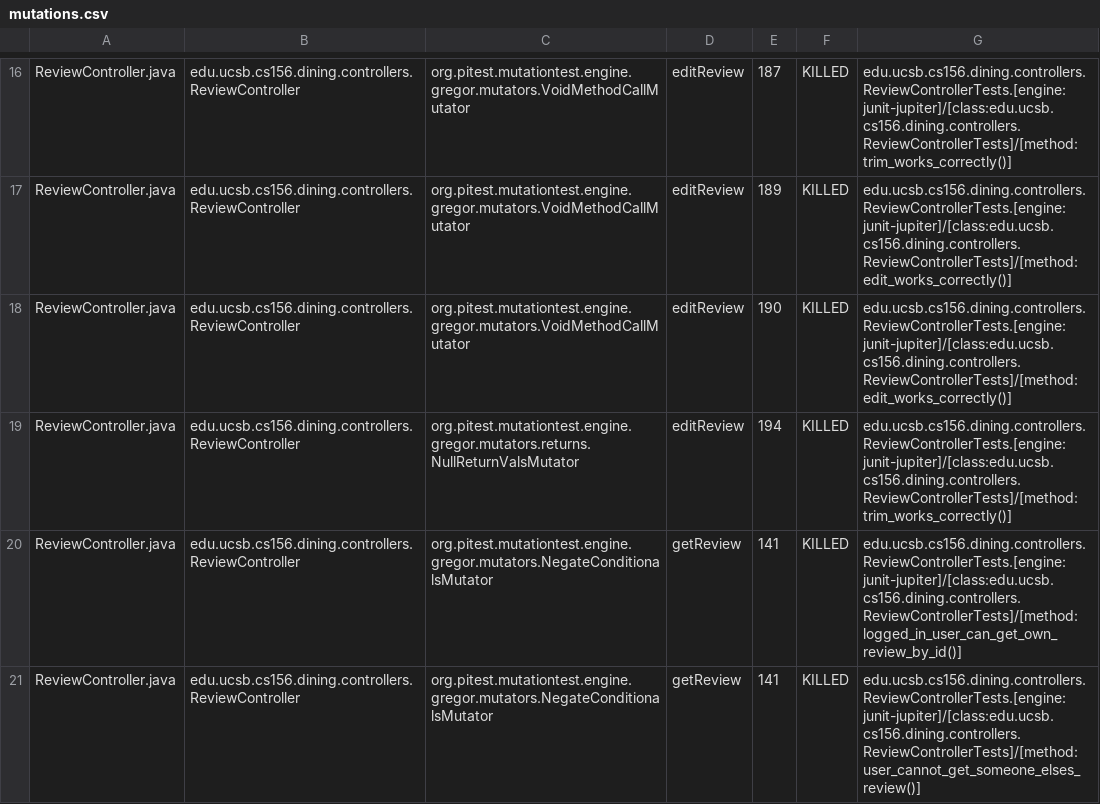
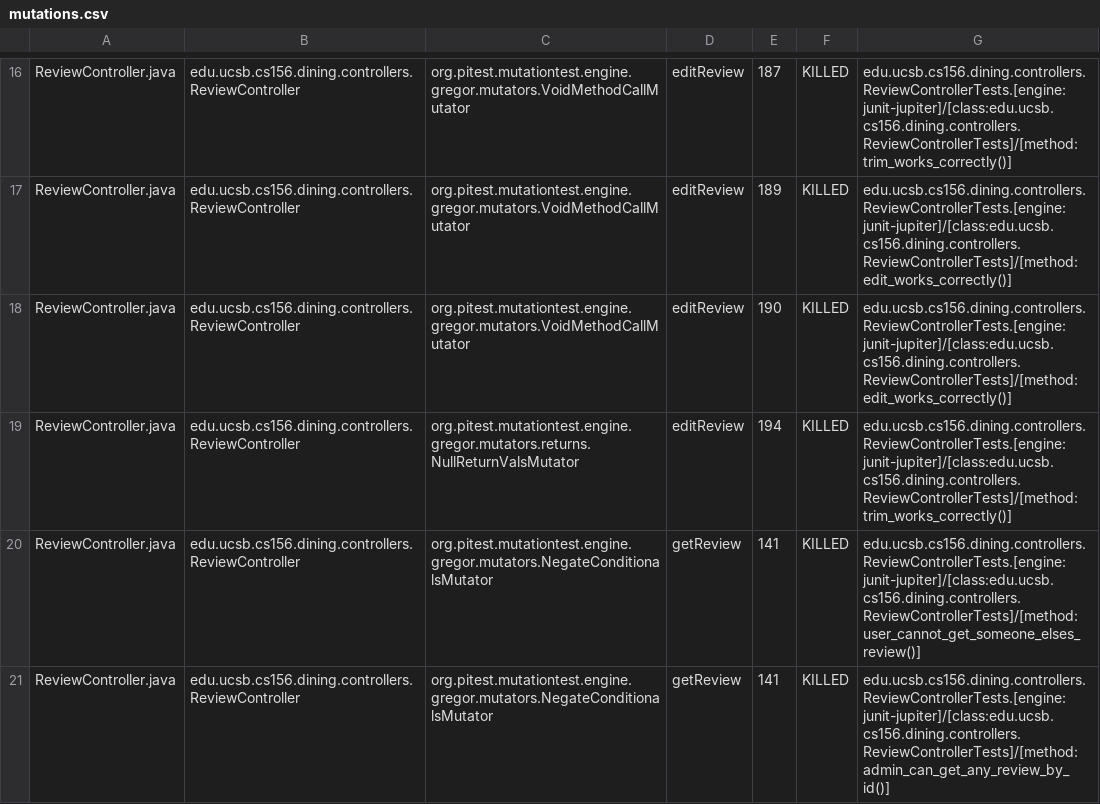
Before and after one commit to ucsb-cs156-s25/proj-dining-s25-10, a CSV file: pitest/mutations.csv, drawn as a sheet; only a part is shown, gaps mark what is left out; removed rows and columns are numbered as before the commit, all else as after; the diff covers the shown part only; the diff names each change by its address in the sheet, - before the commit and + after, or states it on an @@ line.

Commit message:
Deploying to gh-pages from @ ucsb-cs156-s25/proj-dining-s25-10@9e14f6e52b65142c580e1d981052d7bd09c4ef92 🚀

```diff
--- a/pitest/mutations.csv
+++ b/pitest/mutations.csv
-row 20: ReviewController.java | edu.ucsb.cs156.dining.controllers.ReviewController | org.pitest.mutationtest.engine.gregor.mutators.NegateConditionalsMutator | getReview | 141 | KILLED | edu.ucsb.cs156.dining.controllers.ReviewControllerTests.[engine:junit-jupiter]/[class:edu.ucsb.cs156.dining.controllers.ReviewControllerTests]/[method:logged_in_user_can_get_own_review_by_id()]
+row 21: ReviewController.java | edu.ucsb.cs156.dining.controllers.ReviewController | org.pitest.mutationtest.engine.gregor.mutators.NegateConditionalsMutator | getReview | 141 | KILLED | edu.ucsb.cs156.dining.controllers.ReviewControllerTests.[engine:junit-jupiter]/[class:edu.ucsb.cs156.dining.controllers.ReviewControllerTests]/[method:admin_can_get_any_review_by_id()]
```
Also changed, not shown: 1 added row and 32 edited cells elsewhere in this file, 18 other files.
